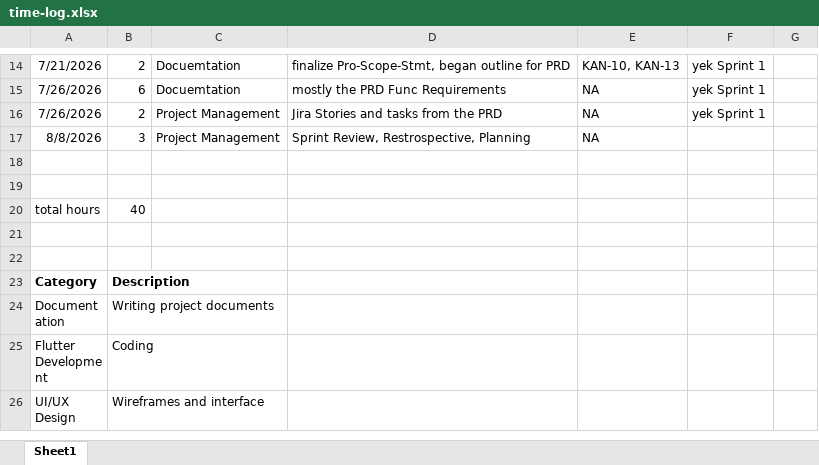
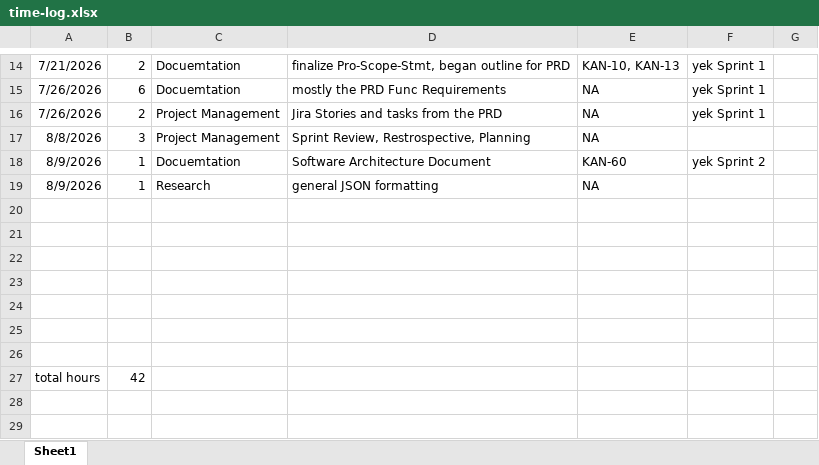
Before and after one commit to jeffkrystek/Yek_flashcard, an Excel workbook: docs/project-management/time-log.xlsx, sheet Sheet1, drawn as a sheet; only a part is shown, gaps mark what is left out; the shorter side is filled out with more unchanged rows; values as stored, in another font and other column widths than the file's, no borders; addresses are those after the commit; the diff names each change by its address in the sheet, - before the commit and + after, or states it on an @@ line.

```diff
--- a/docs/project-management/time-log.xlsx (sheet Sheet1)
+++ b/docs/project-management/time-log.xlsx (sheet Sheet1)
+row 18: 8/9/2026 | 1 | Docuemtation | Software Architecture Document | KAN-60 | yek Sprint 2
+row 19: 8/9/2026 | 1 | Research | general JSON formatting | NA
+row 22: (empty)
+row 23: (empty)
+row 24: (empty)
+row 25: (empty)
+row 26: (empty)
-B27: 40
+B27: 42
```
Also changed, not shown: docs/project-management/project-schedule.xlsx, 9 other files.
